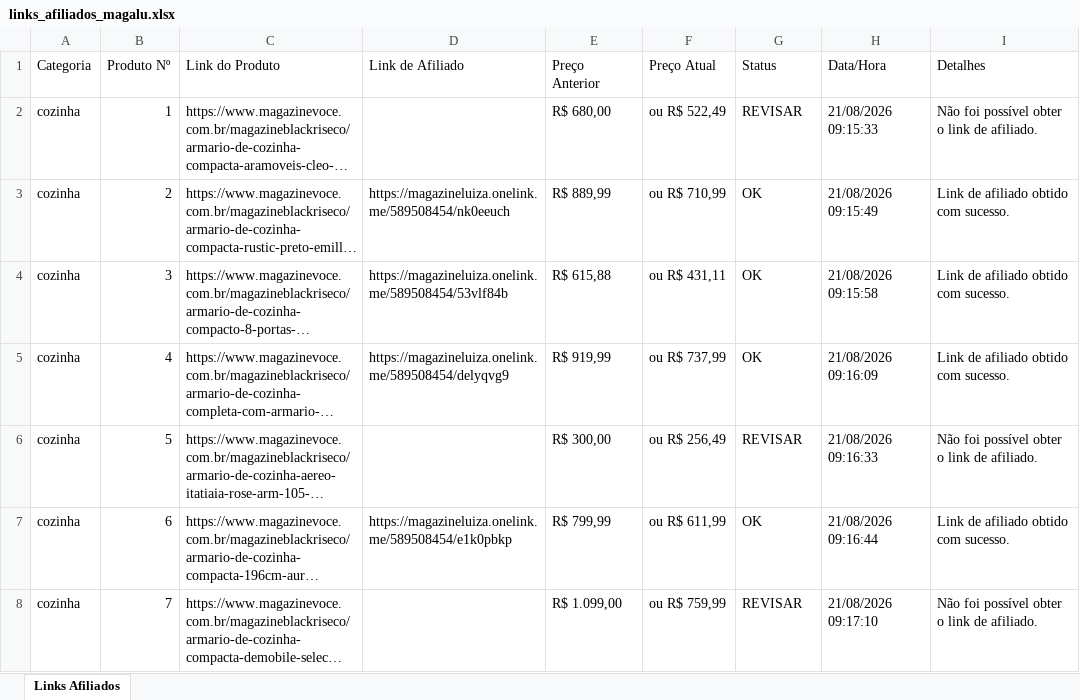
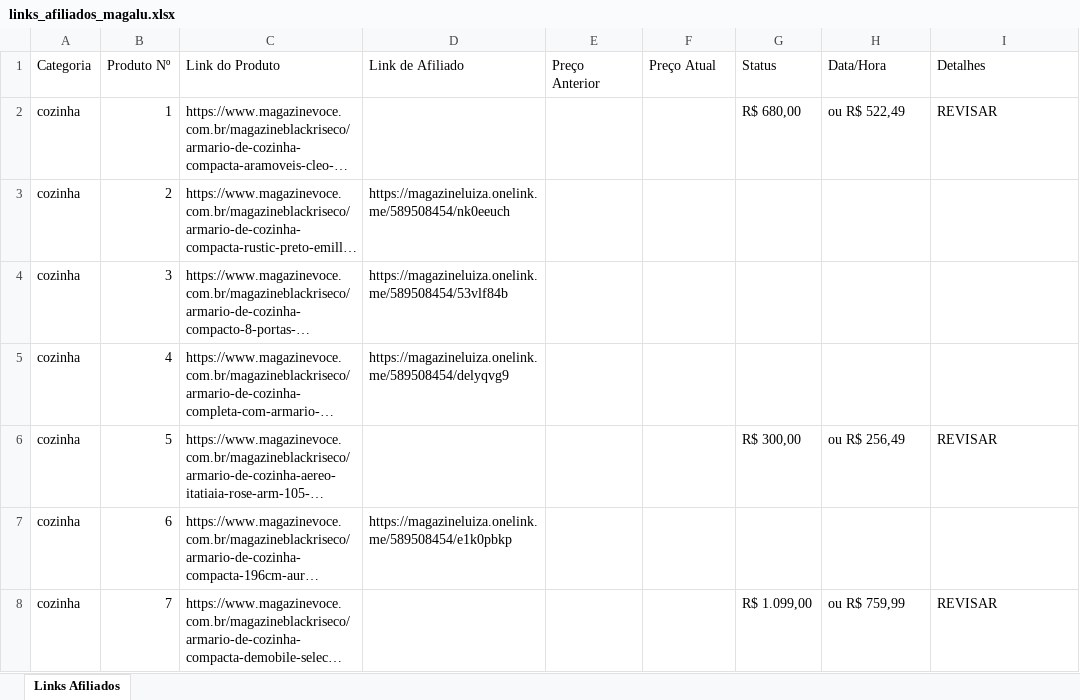
Before and after one commit to Affilimetrics/ecossistema, an Excel workbook: aflmain/links_afiliados_magalu.xlsx, sheet Links Afiliados, drawn as a sheet; only a part is shown; long unchanged cells end in …; values as stored, in another font and other column widths than the file's, no borders; the diff covers the shown part only; the diff names each change by its address in the sheet, - before the commit and + after, or states it on an @@ line.

Commit message:
feat: add magalu_bot interface

```diff
--- a/aflmain/links_afiliados_magalu.xlsx (sheet Links Afiliados)
+++ b/aflmain/links_afiliados_magalu.xlsx (sheet Links Afiliados)
-E2 (Preço Anterior): R$ 680,00
+E2 (Preço Anterior): (empty)
-F2 (Preço Atual): ou R$ 522,49
+F2 (Preço Atual): (empty)
-G2 (Status): REVISAR
+G2 (Status): R$ 680,00
-H2 (Data/Hora): 21/08/2026 09:15:33
+H2 (Data/Hora): ou R$ 522,49
-I2 (Detalhes): Não foi possível obter o link de afiliado.
+I2 (Detalhes): REVISAR
-E3 (Preço Anterior): R$ 889,99
+E3 (Preço Anterior): (empty)
-F3 (Preço Atual): ou R$ 710,99
+F3 (Preço Atual): (empty)
-G3:G5 (Status): OK
+G3:G5 (Status): (empty)
-H3 (Data/Hora): 21/08/2026 09:15:49
+H3 (Data/Hora): (empty)
-I3:I5 (Detalhes): Link de afiliado obtido com sucesso.
+I3:I5 (Detalhes): (empty)
-E4 (Preço Anterior): R$ 615,88
+E4 (Preço Anterior): (empty)
-F4 (Preço Atual): ou R$ 431,11
+F4 (Preço Atual): (empty)
-H4 (Data/Hora): 21/08/2026 09:15:58
+H4 (Data/Hora): (empty)
-E5 (Preço Anterior): R$ 919,99
+E5 (Preço Anterior): (empty)
-F5 (Preço Atual): ou R$ 737,99
+F5 (Preço Atual): (empty)
-H5 (Data/Hora): 21/08/2026 09:16:09
+H5 (Data/Hora): (empty)
-E6 (Preço Anterior): R$ 300,00
+E6 (Preço Anterior): (empty)
-F6 (Preço Atual): ou R$ 256,49
+F6 (Preço Atual): (empty)
-G6 (Status): REVISAR
+G6 (Status): R$ 300,00
-H6 (Data/Hora): 21/08/2026 09:16:33
+H6 (Data/Hora): ou R$ 256,49
-I6 (Detalhes): Não foi possível obter o link de afiliado.
+I6 (Detalhes): REVISAR
-E7 (Preço Anterior): R$ 799,99
+E7 (Preço Anterior): (empty)
-F7 (Preço Atual): ou R$ 611,99
+F7 (Preço Atual): (empty)
-G7 (Status): OK
+G7 (Status): (empty)
-H7 (Data/Hora): 21/08/2026 09:16:44
+H7 (Data/Hora): (empty)
-I7 (Detalhes): Link de afiliado obtido com sucesso.
+I7 (Detalhes): (empty)
-E8 (Preço Anterior): R$ 1.099,00
+E8 (Preço Anterior): (empty)
-F8 (Preço Atual): ou R$ 759,99
+F8 (Preço Atual): (empty)
-G8 (Status): REVISAR
+G8 (Status): R$ 1.099,00
-H8 (Data/Hora): 21/08/2026 09:17:10
+H8 (Data/Hora): ou R$ 759,99
-I8 (Detalhes): Não foi possível obter o link de afiliado.
+I8 (Detalhes): REVISAR
```
Also changed, not shown: 20 added rows and 23 edited cells elsewhere in this sheet, 8 other files.
